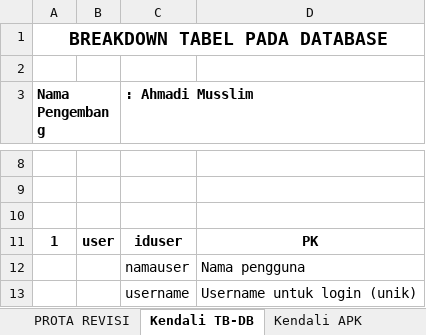
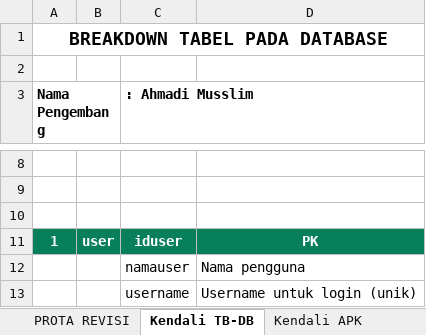
Before and after one commit to abangmuslim/ulangan-PHP-CRUD, an Excel workbook: MODEL5/tools/Kendali Aplikasi Rumahsakit Ahmadi.xlsx, sheet Kendali TB-DB, drawn as a sheet; only a part is shown, gaps mark what is left out; values as stored, in another font and other column widths than the file's, no borders; the diff names each change by its address in the sheet, - before the commit and + after, or states it on an @@ line.

```diff
--- a/MODEL5/tools/Kendali Aplikasi Rumahsakit Ahmadi.xlsx (sheet Kendali TB-DB)
+++ b/MODEL5/tools/Kendali Aplikasi Rumahsakit Ahmadi.xlsx (sheet Kendali TB-DB)
@@ A11:D11 fill: none → #087F5B, text colour: black → #FFFFFF @@
```
Also changed, not shown: sheet Kendali APK, 40 other files.
